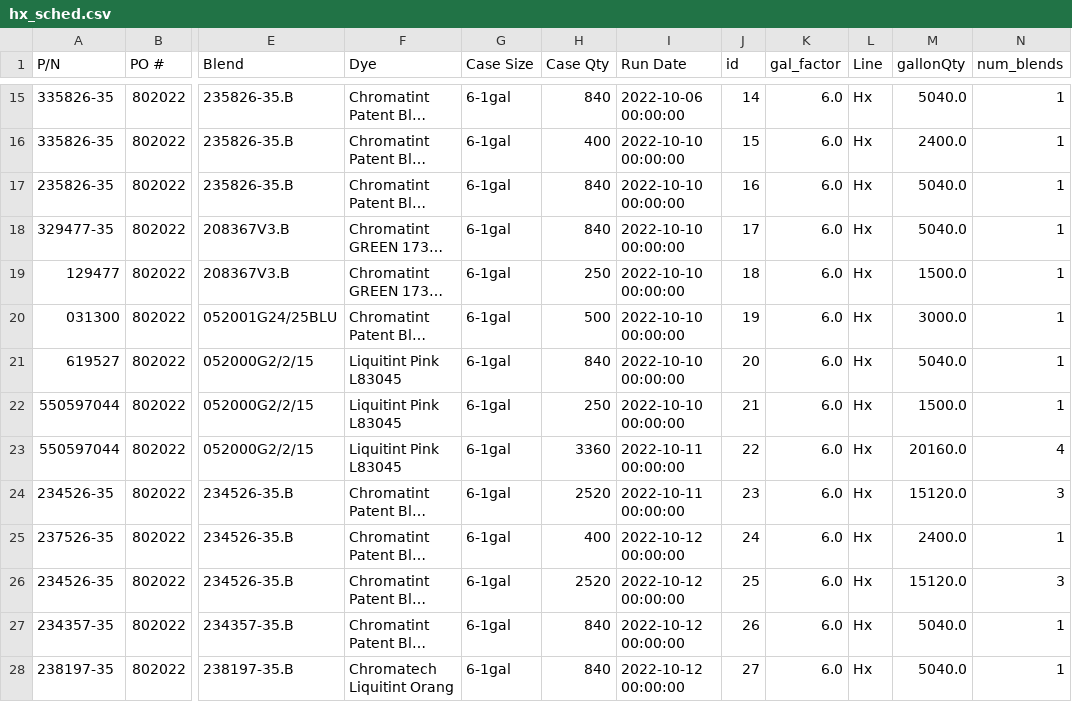
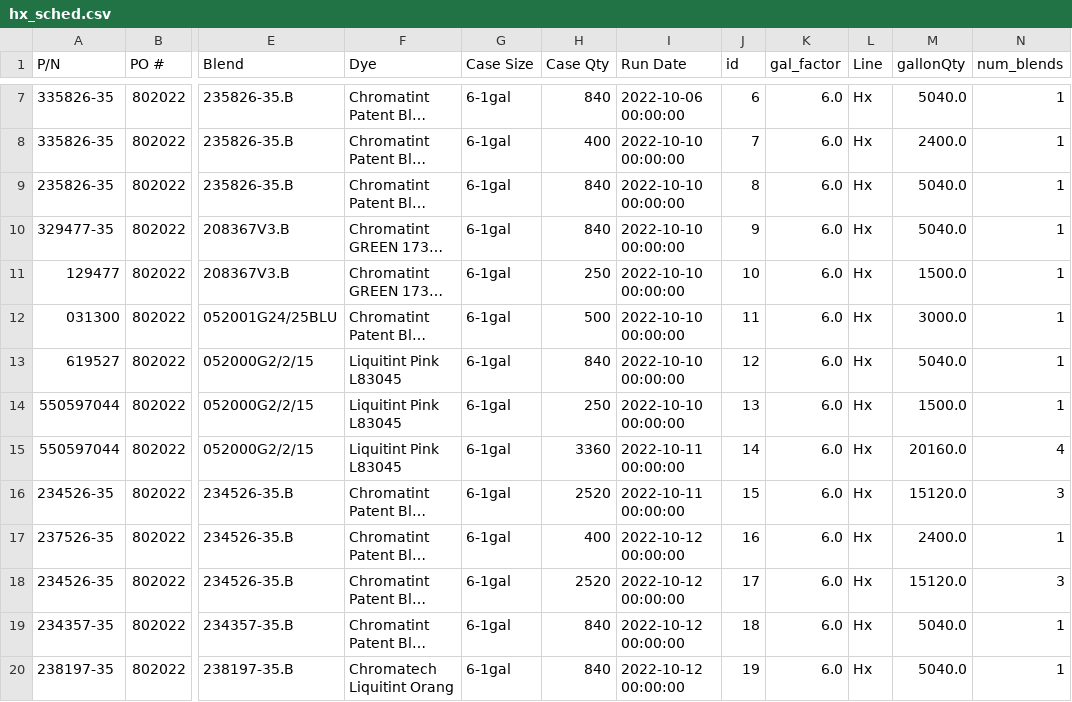
Before and after one commit to ParkerMedlin/kpk-app, a CSV file: db_imports/hx_sched.csv, drawn as a sheet; only a part is shown, gaps mark what is left out; long unchanged cells end in …; addresses are those after the commit; the diff covers the shown part only; the diff names each change by its address in the sheet, - before the commit and + after, or states it on an @@ line.

```diff
--- a/db_imports/hx_sched.csv
+++ b/db_imports/hx_sched.csv
-J7 (id): 14
+J7 (id): 6
-J8 (id): 15
+J8 (id): 7
-J9 (id): 16
+J9 (id): 8
-J10 (id): 17
+J10 (id): 9
-J11 (id): 18
+J11 (id): 10
-J12 (id): 19
+J12 (id): 11
-J13 (id): 20
+J13 (id): 12
-J14 (id): 21
+J14 (id): 13
-J15 (id): 22
+J15 (id): 14
-J16 (id): 23
+J16 (id): 15
-J17 (id): 24
+J17 (id): 16
-J18 (id): 25
+J18 (id): 17
-J19 (id): 26
+J19 (id): 18
-J20 (id): 27
+J20 (id): 19
```
Also changed, not shown: 2 added rows, 8 removed rows and 7 edited cells elsewhere in this file, db_imports/BM_BillHeader.csv, db_imports/prodmerge.csv, 3 other files.
